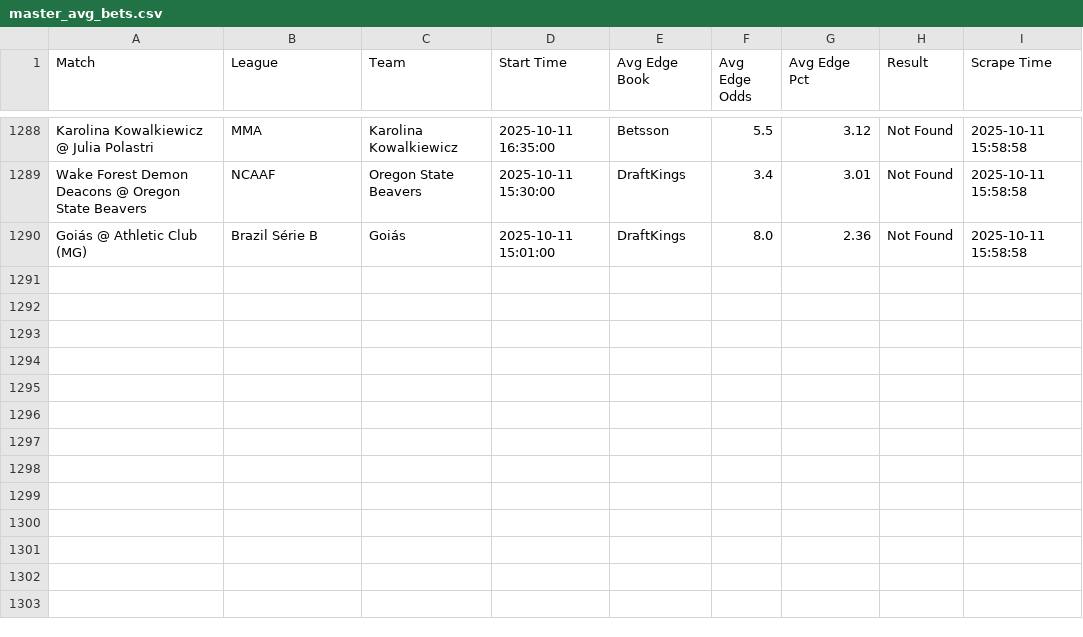
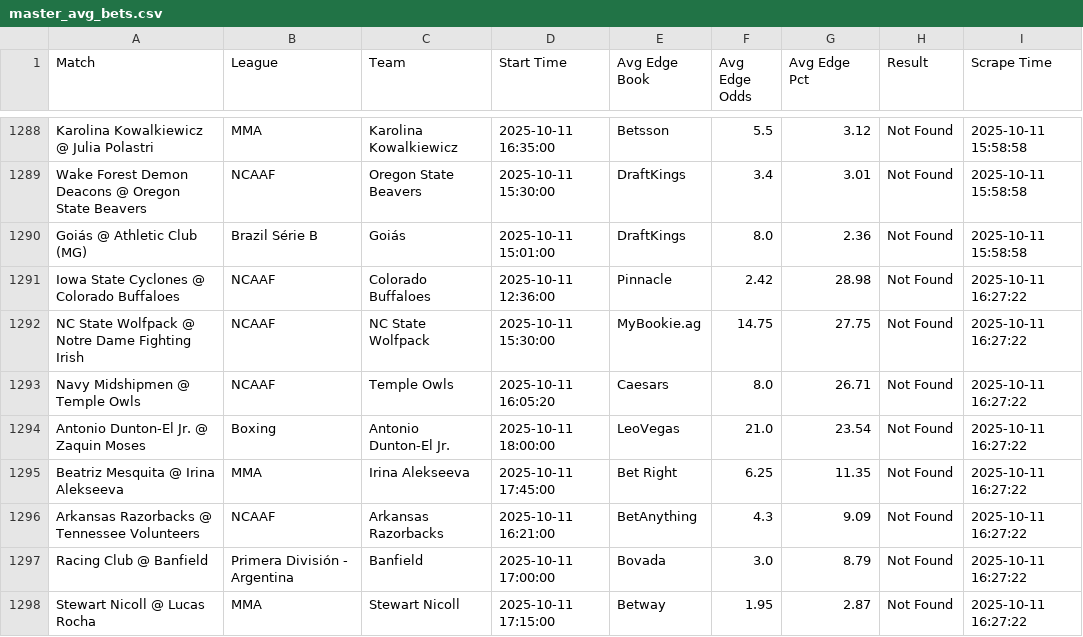
Before and after one commit to aqsmith02/paper-betting-tracker, a CSV file: codebase/data/master_avg_bets.csv, drawn as a sheet; only a part is shown, gaps mark what is left out.

```diff
--- a/codebase/data/master_avg_bets.csv
+++ b/codebase/data/master_avg_bets.csv
@@ -1290 +1290,9 @@ Wake Forest Demon Deacons @ Oregon State Beavers,NCAAF,Oregon State Beavers,2025
 Goiás @ Athletic Club (MG),Brazil Série B,Goiás,2025-10-11 15:01:00,DraftKings,8.0,2.36,Not Found,2025-10-11 15:58:58
+Iowa State Cyclones @ Colorado Buffaloes,NCAAF,Colorado Buffaloes,2025-10-11 12:36:00,Pinnacle,2.42,28.98,Not Found,2025-10-11 16:27:22
+NC State Wolfpack @ Notre Dame Fighting Irish,NCAAF,NC State Wolfpack,2025-10-11 15:30:00,MyBookie.ag,14.75,27.75,Not Found,2025-10-11 16:27:22
+Navy Midshipmen @ Temple Owls,NCAAF,Temple Owls,2025-10-11 16:05:20,Caesars,8.0,26.71,Not Found,2025-10-11 16:27:22
+Antonio Dunton-El Jr. @ Zaquin Moses,Boxing,Antonio Dunton-El Jr.,2025-10-11 18:00:00,LeoVegas,21.0,23.54,Not Found,2025-10-11 16:27:22
+Beatriz Mesquita @ Irina Alekseeva,MMA,Irina Alekseeva,2025-10-11 17:45:00,Bet Right,6.25,11.35,Not Found,2025-10-11 16:27:22
+Arkansas Razorbacks @ Tennessee Volunteers,NCAAF,Arkansas Razorbacks,2025-10-11 16:21:00,BetAnything,4.3,9.09,Not Found,2025-10-11 16:27:22
+Racing Club @ Banfield,Primera División - Argentina,Banfield,2025-10-11 17:00:00,Bovada,3.0,8.79,Not Found,2025-10-11 16:27:22
+Stewart Nicoll @ Lucas Rocha,MMA,Stewart Nicoll,2025-10-11 17:15:00,Betway,1.95,2.87,Not Found,2025-10-11 16:27:22
```
Also changed, not shown: codebase/data/master_avg_full.csv, codebase/data/master_mod_zscore_bets.csv, 9 other files.
